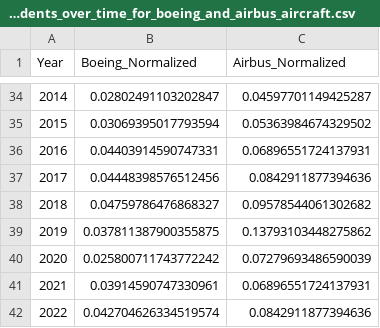
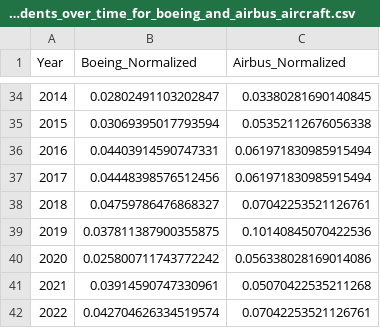
Before and after one commit to emmascotson/aviation-venture-risk-eda, a CSV file: tableau_data/normalized_total_number_of_accidents_over_time_for_boeing_and_airbus_aircraft.csv, drawn as a sheet; only a part is shown, gaps mark what is left out; the diff covers the shown part only.

```diff
--- a/tableau_data/normalized_total_number_of_accidents_over_time_for_boeing_and_airbus_aircraft.csv
+++ b/tableau_data/normalized_total_number_of_accidents_over_time_for_boeing_and_airbus_aircraft.csv
@@ -34,9 +34,9 @@ Year,Boeing_Normalized,Airbus_Normalized
-2014,0.02802491103202847,0.04597701149425287
-2015,0.03069395017793594,0.05363984674329502
-2016,0.04403914590747331,0.06896551724137931
-2017,0.04448398576512456,0.0842911877394636
-2018,0.04759786476868327,0.09578544061302682
-2019,0.037811387900355875,0.13793103448275862
-2020,0.025800711743772242,0.07279693486590039
-2021,0.03914590747330961,0.06896551724137931
-2022,0.042704626334519574,0.0842911877394636
+2014,0.02802491103202847,0.03380281690140845
+2015,0.03069395017793594,0.05352112676056338
+2016,0.04403914590747331,0.061971830985915494
+2017,0.04448398576512456,0.061971830985915494
+2018,0.04759786476868327,0.07042253521126761
+2019,0.037811387900355875,0.10140845070422536
+2020,0.025800711743772242,0.056338028169014086
+2021,0.03914590747330961,0.05070422535211268
+2022,0.042704626334519574,0.07042253521126761
```
Also changed, not shown: 23 edited cells elsewhere in this file, 9 other files.
